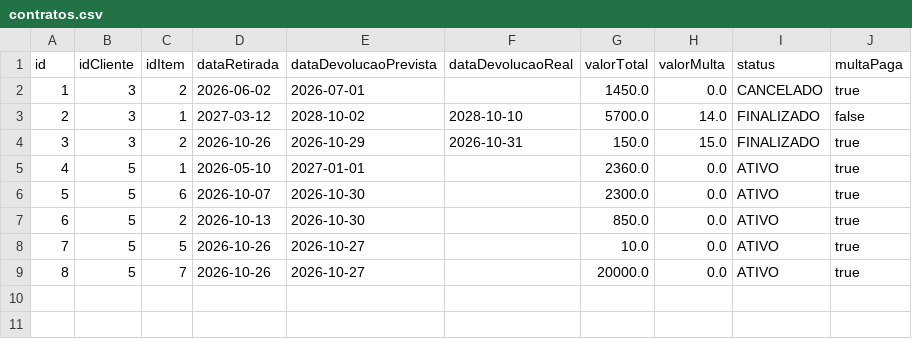
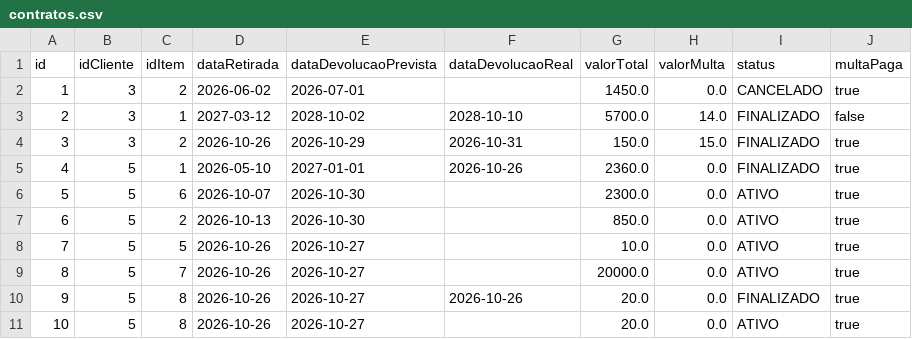
Before and after one commit to EricF3lix/ProjetoP3, a CSV file: dados/contratos.csv, drawn as a sheet.

Commit message:
feat: desenvolvendo o filtro por aluguel ou disponibilidade em contratos

```diff
--- a/dados/contratos.csv
+++ b/dados/contratos.csv
@@ -4,3 +4,3 @@ id;idCliente;idItem;dataRetirada;dataDevolucaoPrevista;dataDevolucaoReal;valorTo
 3;3;2;2026-10-26;2026-10-29;2026-10-31;150.0;15.0;FINALIZADO;true
-4;5;1;2026-05-10;2027-01-01;;2360.0;0.0;ATIVO;true
+4;5;1;2026-05-10;2027-01-01;2026-10-26;2360.0;0.0;FINALIZADO;true
 5;5;6;2026-10-07;2026-10-30;;2300.0;0.0;ATIVO;true
@@ -9 +9,3 @@ id;idCliente;idItem;dataRetirada;dataDevolucaoPrevista;dataDevolucaoReal;valorTo
 8;5;7;2026-10-26;2026-10-27;;20000.0;0.0;ATIVO;true
+9;5;8;2026-10-26;2026-10-27;2026-10-26;20.0;0.0;FINALIZADO;true
+10;5;8;2026-10-26;2026-10-27;;20.0;0.0;ATIVO;true
```
Also changed, not shown: dados/itens.csv, 4 other files.
